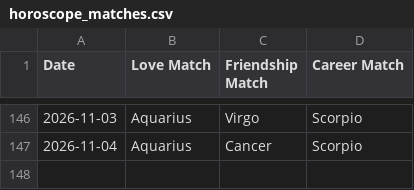
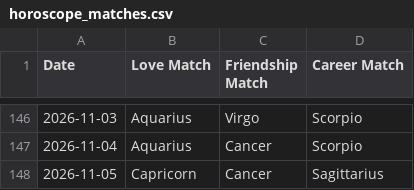
Before and after one commit to alifiaganjaraharja/daily-horoscope-scraper, a CSV file: horoscope_matches.csv, drawn as a sheet; only a part is shown, gaps mark what is left out.

```diff
--- a/horoscope_matches.csv
+++ b/horoscope_matches.csv
@@ -147 +147,2 @@ Date,Love Match,Friendship Match,Career Match
 2026-11-04,Aquarius,Cancer,Scorpio
+2026-11-05,Capricorn,Cancer,Sagittarius
```
